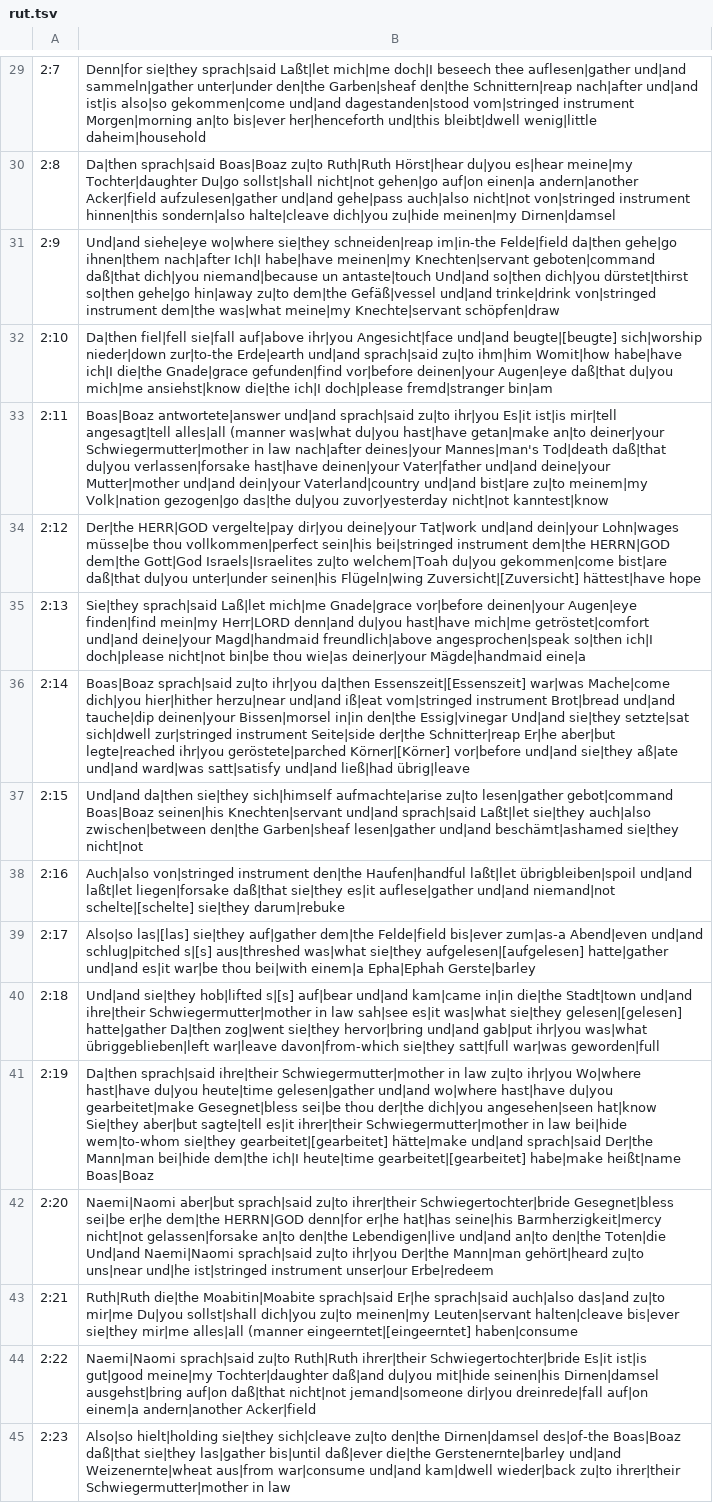
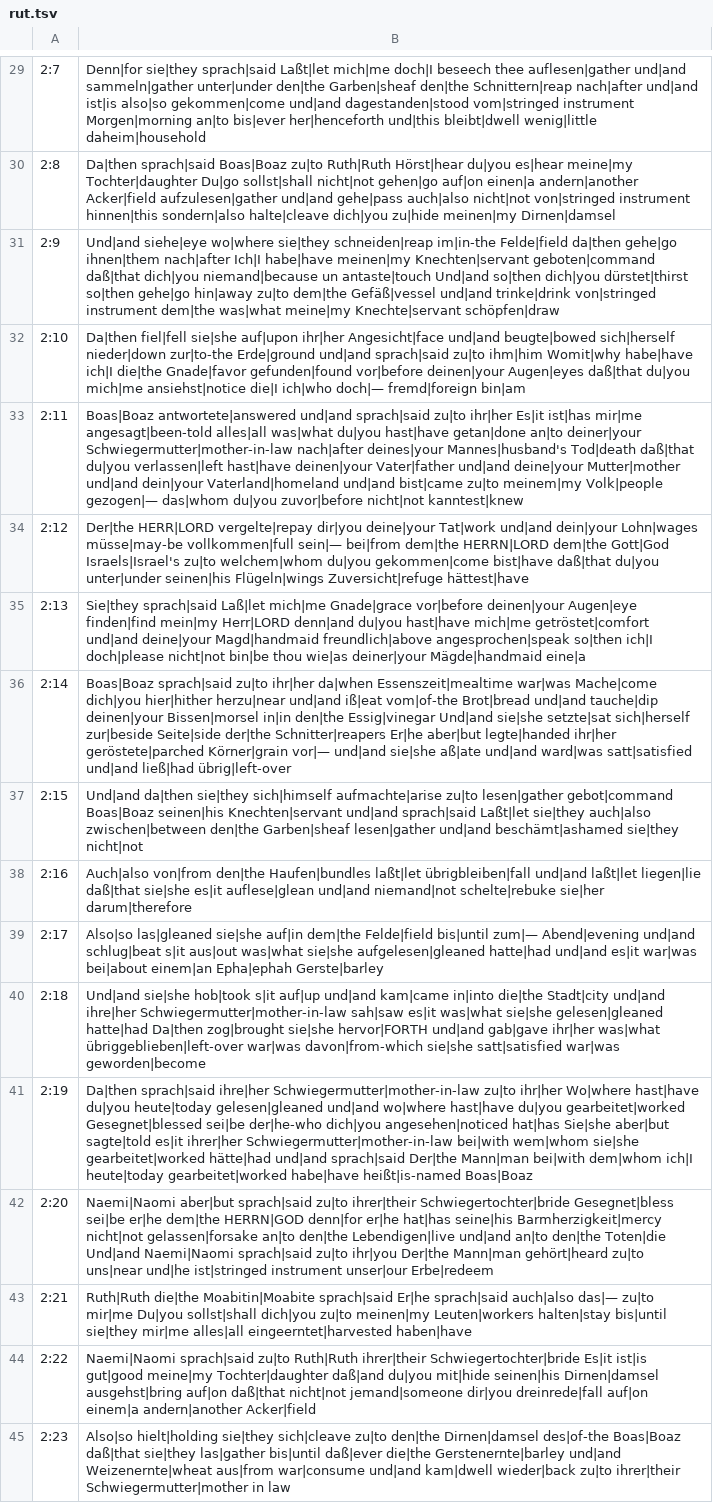
Before and after one commit to andrew-brook-rad/lexibridge, a TSV file: tools/interlinear/output/rut.tsv, drawn as a sheet; only a part is shown, gaps mark what is left out; the diff covers the shown part only; the diff names each change by its address in the sheet, - before the commit and + after, or states it on an @@ line.

```diff
--- a/tools/interlinear/output/rut.tsv
+++ b/tools/interlinear/output/rut.tsv
-B32: Da|then fiel|fell sie|fall auf|above ihr|you Angesicht|face und|and beugte|[beugte] sich|worship nieder|down zur|to-the Erde|earth und|and sprach|said zu|to ihm|him Womit|how habe|have ich|I die|the Gnade|grace gefunden|find vor|before deinen|your Augen|eye daß|that du|you mich|me ansiehst|know die|the ich|I doch|please fremd|stranger bin|am
+B32: Da|then fiel|fell sie|she auf|upon ihr|her Angesicht|face und|and beugte|bowed sich|herself nieder|down zur|to-the Erde|ground und|and sprach|said zu|to ihm|him Womit|why habe|have ich|I die|the Gnade|favor gefunden|found vor|before deinen|your Augen|eyes daß|that du|you mich|me ansiehst|notice die|I ich|who doch|— fremd|foreign bin|am
-B33: Boas|Boaz antwortete|answer und|and sprach|said zu|to ihr|you Es|it ist|is mir|tell angesagt|tell alles|all (manner was|what du|you hast|have getan|make an|to deiner|your Schwiegermutter|mother in law nach|after deines|your Mannes|man's Tod|death daß|that du|you verlassen|forsake hast|have deinen|your Vater|father und|and deine|your Mutter|mother und|and dein|your Vaterland|country und|and bist|are zu|to meinem|my Volk|nation gezogen|go das|the du|you zuvor|yesterday nicht|not kanntest|know
+B33: Boas|Boaz antwortete|answered und|and sprach|said zu|to ihr|her Es|it ist|has mir|me angesagt|been-told alles|all was|what du|you hast|have getan|done an|to deiner|your Schwiegermutter|mother-in-law nach|after deines|your Mannes|husband's Tod|death daß|that du|you verlassen|left hast|have deinen|your Vater|father und|and deine|your Mutter|mother und|and dein|your Vaterland|homeland und|and bist|came zu|to meinem|my Volk|people gezogen|— das|whom du|you zuvor|before nicht|not kanntest|knew
-B34: Der|the HERR|GOD vergelte|pay dir|you deine|your Tat|work und|and dein|your Lohn|wages müsse|be thou vollkommen|perfect sein|his bei|stringed instrument dem|the HERRN|GOD dem|the Gott|God Israels|Israelites zu|to welchem|Toah du|you gekommen|come bist|are daß|that du|you unter|under seinen|his Flügeln|wing Zuversicht|[Zuversicht] hättest|have hope
+B34: Der|the HERR|LORD vergelte|repay dir|you deine|your Tat|work und|and dein|your Lohn|wages müsse|may-be vollkommen|full sein|— bei|from dem|the HERRN|LORD dem|the Gott|God Israels|Israel's zu|to welchem|whom du|you gekommen|come bist|have daß|that du|you unter|under seinen|his Flügeln|wings Zuversicht|refuge hättest|have
-B36: …sprach|said zu|to ihr|you da|then Essenszeit|[Essenszeit] war|was Mache|come dich|you hier|hither herzu|near und|and iß|eat vom|stringed instrument Brot|bread und|and tauche|dip deinen|your Bissen|morsel in|in den|the Essig|vinegar Und|and sie|they setzte|sat sich|dwell zur|stringed instrument Seite|side der|the Schnitter|reap Er|he aber|but legte|reached ihr|you geröstete|parched Körner|[Körner] vor|before und|and sie|they aß|ate und|and ward|was satt|satisfy und|and ließ|had übrig|leave
+B36: …sprach|said zu|to ihr|her da|when Essenszeit|mealtime war|was Mache|come dich|you hier|hither herzu|near und|and iß|eat vom|of-the Brot|bread und|and tauche|dip deinen|your Bissen|morsel in|in den|the Essig|vinegar Und|and sie|she setzte|sat sich|herself zur|beside Seite|side der|the Schnitter|reapers Er|he aber|but legte|handed ihr|her geröstete|parched Körner|grain vor|— und|and sie|she aß|ate und|and ward|was satt|satisfied und|and ließ|had übrig|left-over
-B38: Auch|also von|stringed instrument den|the Haufen|handful laßt|let übrigbleiben|spoil und|and laßt|let liegen|forsake daß|that sie|they es|it auflese|gather und|and niemand|not schelte|[schelte] sie|they darum|rebuke
+B38: Auch|also von|from den|the Haufen|bundles laßt|let übrigbleiben|fall und|and laßt|let liegen|lie daß|that sie|she es|it auflese|glean und|and niemand|not schelte|rebuke sie|her darum|therefore
-B39: Also|so las|[las] sie|they auf|gather dem|the Felde|field bis|ever zum|as-a Abend|even und|and schlug|pitched s|[s] aus|threshed was|what sie|they aufgelesen|[aufgelesen] hatte|gather und|and es|it war|be thou bei|with einem|a Epha|Ephah Gerste|barley
+B39: Also|so las|gleaned sie|she auf|in dem|the Felde|field bis|until zum|— Abend|evening und|and schlug|beat s|it aus|out was|what sie|she aufgelesen|gleaned hatte|had und|and es|it war|was bei|about einem|an Epha|ephah Gerste|barley
-B40: Und|and sie|they hob|lifted s|[s] auf|bear und|and kam|came in|in die|the Stadt|town und|and ihre|their Schwiegermutter|mother in law sah|see es|it was|what sie|they gelesen|[gelesen] hatte|gather Da|then zog|went sie|they hervor|bring und|and gab|put ihr|you was|what übriggeblieben|left war|leave davon|from-which sie|they satt|full war|was geworden|full
+B40: Und|and sie|she hob|took s|it auf|up und|and kam|came in|into die|the Stadt|city und|and ihre|her Schwiegermutter|mother-in-law sah|saw es|it was|what sie|she gelesen|gleaned hatte|had Da|then zog|brought sie|she hervor|FORTH und|and gab|gave ihr|her was|what übriggeblieben|left-over war|was davon|from-which sie|she satt|satisfied war|was geworden|become
-B41: Da|then sprach|said ihre|their Schwiegermutter|mother in law zu|to ihr|you Wo|where hast|have du|you heute|time gelesen|gather und|and wo|where hast|have du|you gearbeitet|make Gesegnet|bless sei|be thou der|the dich|you angesehen|seen hat|know Sie|they aber|but sagte|tell es|it ihrer|their Schwiegermutter|mother in law bei|hide wem|to-whom sie|they gearbeitet|[gearbeitet] hätte|make und|and sprach|said Der|the Mann|man bei|hide dem|the ich|I heute|time gearbeitet|[gearbeitet] habe|make heißt|name Boas|Boaz
+B41: Da|then sprach|said ihre|her Schwiegermutter|mother-in-law zu|to ihr|her Wo|where hast|have du|you heute|today gelesen|gleaned und|and wo|where hast|have du|you gearbeitet|worked Gesegnet|blessed sei|be der|he-who dich|you angesehen|noticed hat|has Sie|she aber|but sagte|told es|it ihrer|her Schwiegermutter|mother-in-law bei|with wem|whom sie|she gearbeitet|worked hätte|had und|and sprach|said Der|the Mann|man bei|with dem|whom ich|I heute|today gearbeitet|worked habe|have heißt|is-named Boas|Boaz
-B43: …sprach|said auch|also das|and zu|to mir|me Du|you sollst|shall dich|you zu|to meinen|my Leuten|servant halten|cleave bis|ever sie|they mir|me alles|all (manner eingeerntet|[eingeerntet] haben|consume
+B43: …sprach|said auch|also das|— zu|to mir|me Du|you sollst|shall dich|you zu|to meinen|my Leuten|workers halten|stay bis|until sie|they mir|me alles|all eingeerntet|harvested haben|have
```
Also changed, not shown: 30 edited cells elsewhere in this file, 2 other files.
